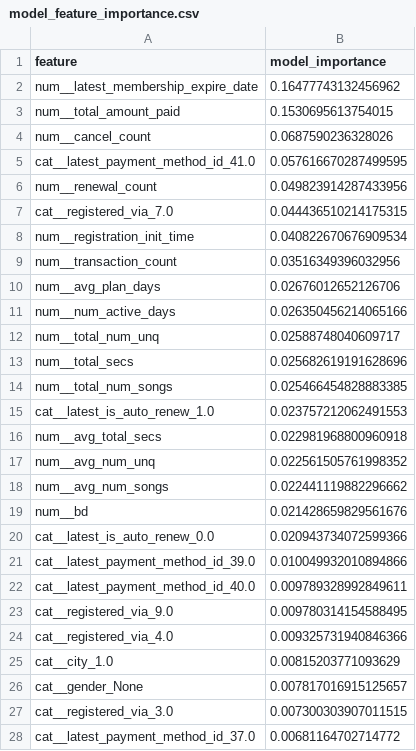
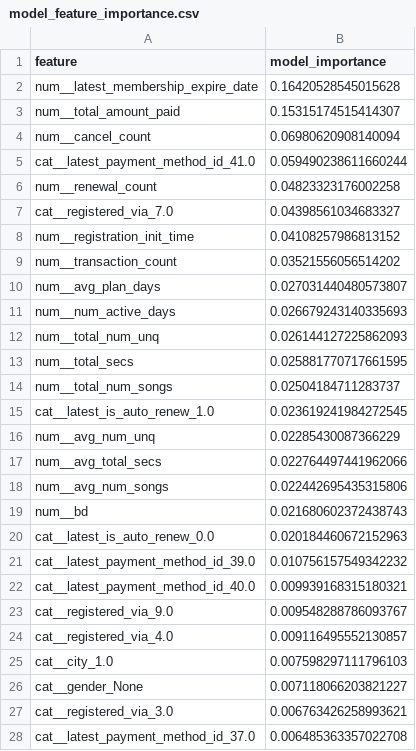
Before and after one commit to yongggquannn/bt4301-group-9, a CSV file: docs/artifacts/model_feature_importance.csv, drawn as a sheet; only a part is shown; the diff covers the shown part only.

Commit message:
US-14 Airflow Monitoring Dag and US-15 Model Card

```diff
--- a/docs/artifacts/model_feature_importance.csv
+++ b/docs/artifacts/model_feature_importance.csv
@@ -1,28 +1,28 @@
 feature,model_importance
-num__latest_membership_expire_date,0.16477743132456962
-num__total_amount_paid,0.1530695613754015
-num__cancel_count,0.0687590236328026
-cat__latest_payment_method_id_41.0,0.057616670287499595
-num__renewal_count,0.049823914287433956
-cat__registered_via_7.0,0.044436510214175315
-num__registration_init_time,0.040822670676909534
-num__transaction_count,0.03516349396032956
-num__avg_plan_days,0.02676012652126706
-num__num_active_days,0.026350456214065166
-num__total_num_unq,0.02588748040609717
-num__total_secs,0.025682619191628696
-num__total_num_songs,0.025466454828883385
-cat__latest_is_auto_renew_1.0,0.023757212062491553
-num__avg_total_secs,0.022981968800960918
-num__avg_num_unq,0.022561505761998352
-num__avg_num_songs,0.022441119882296662
-num__bd,0.021428659829561676
-cat__latest_is_auto_renew_0.0,0.020943734072599366
-cat__latest_payment_method_id_39.0,0.010049932010894866
-cat__latest_payment_method_id_40.0,0.009789328992849611
-cat__registered_via_9.0,0.009780314154588495
-cat__registered_via_4.0,0.009325731940846366
-cat__city_1.0,0.00815203771093629
-cat__gender_None,0.007817016915125657
-cat__registered_via_3.0,0.007300303907011515
-cat__latest_payment_method_id_37.0,0.00681164702714772
+num__latest_membership_expire_date,0.16420528545015628
+num__total_amount_paid,0.15315174515414307
+num__cancel_count,0.06980620908140094
+cat__latest_payment_method_id_41.0,0.059490238611660244
+num__renewal_count,0.04823323176002258
+cat__registered_via_7.0,0.04398561034683327
+num__registration_init_time,0.04108257986813152
+num__transaction_count,0.03521556056514202
+num__avg_plan_days,0.027031440480573807
+num__num_active_days,0.026679243140335693
+num__total_num_unq,0.026144127225862093
+num__total_secs,0.025881770717661595
+num__total_num_songs,0.02504184711283737
+cat__latest_is_auto_renew_1.0,0.023619241984272545
+num__avg_num_unq,0.02285430087366229
+num__avg_total_secs,0.022764497441962066
+num__avg_num_songs,0.022442695435315806
+num__bd,0.021680602372438743
+cat__latest_is_auto_renew_0.0,0.020184460672152963
+cat__latest_payment_method_id_39.0,0.010756157549342232
+cat__latest_payment_method_id_40.0,0.009939168315180321
+cat__registered_via_9.0,0.009548288786093767
+cat__registered_via_4.0,0.009116495552130857
+cat__city_1.0,0.007598297111796103
+cat__gender_None,0.007118066203821227
+cat__registered_via_3.0,0.006763426258993621
+cat__latest_payment_method_id_37.0,0.006485363357022708
```
Also changed, not shown: 10 added rows, 10 removed rows and 42 edited cells elsewhere in this file, docs/artifacts/final_feature_set.csv, docs/artifacts/permutation_importance.csv, 10 other files.
